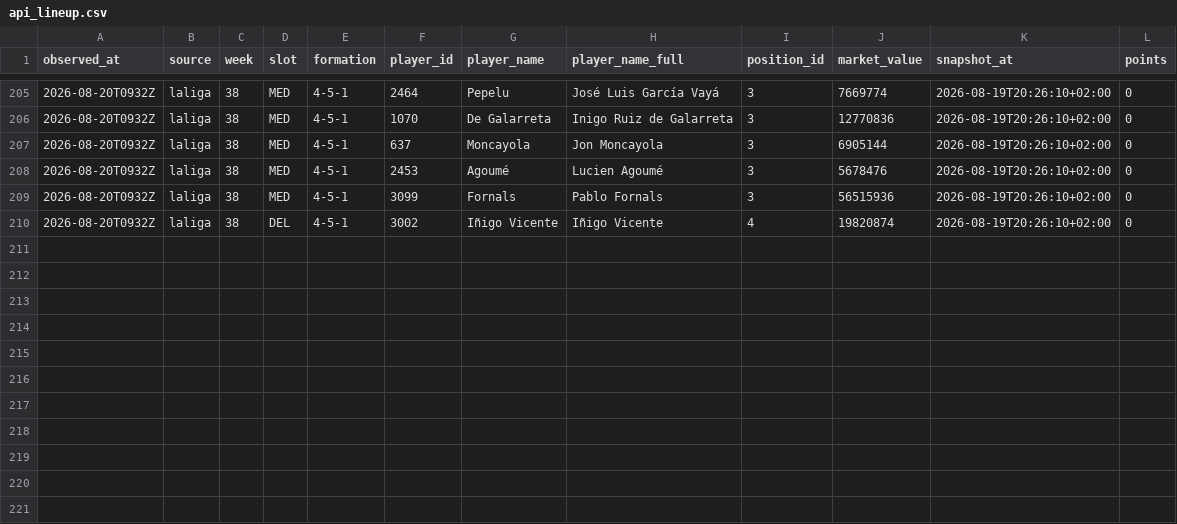
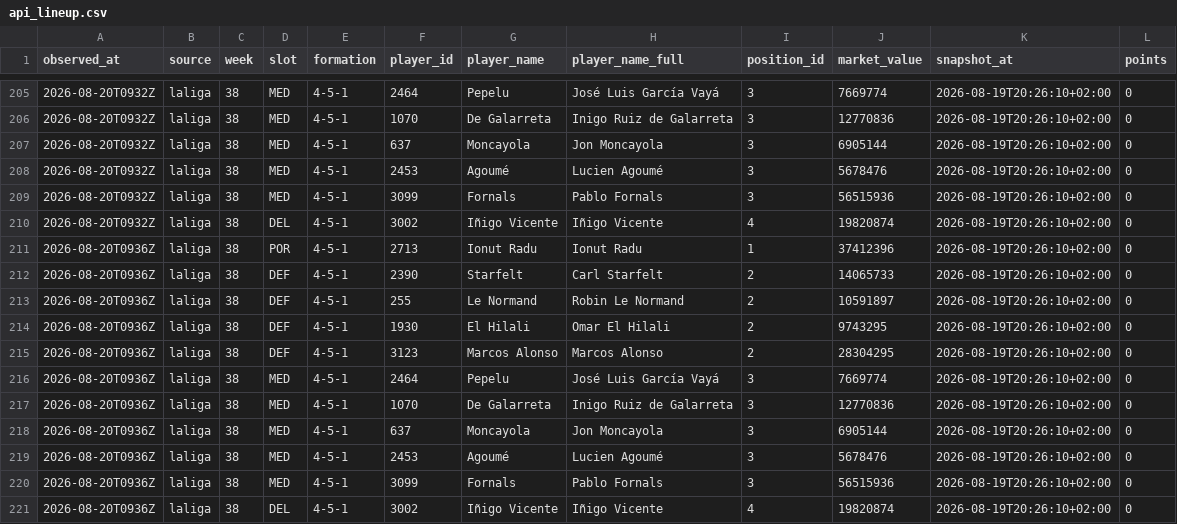
Before and after one commit to OrsM/liga_five_guys, a CSV file: data/tidy/api_lineup.csv, drawn as a sheet; only a part is shown, gaps mark what is left out.

```diff
--- a/data/tidy/api_lineup.csv
+++ b/data/tidy/api_lineup.csv
@@ -210 +210,12 @@ observed_at,source,week,slot,formation,player_id,player_name,player_name_full,po
 2026-08-20T0932Z,laliga,38,DEL,4-5-1,3002,Iñigo Vicente,Iñigo Vicente,4,19820874,2026-08-19T20:26:10+02:00,0
+2026-08-20T0936Z,laliga,38,POR,4-5-1,2713,Ionut Radu,Ionut Radu,1,37412396,2026-08-19T20:26:10+02:00,0
+2026-08-20T0936Z,laliga,38,DEF,4-5-1,2390,Starfelt,Carl Starfelt,2,14065733,2026-08-19T20:26:10+02:00,0
+2026-08-20T0936Z,laliga,38,DEF,4-5-1,255,Le Normand,Robin Le Normand,2,10591897,2026-08-19T20:26:10+02:00,0
+2026-08-20T0936Z,laliga,38,DEF,4-5-1,1930,El Hilali,Omar El Hilali,2,9743295,2026-08-19T20:26:10+02:00,0
+2026-08-20T0936Z,laliga,38,DEF,4-5-1,3123,Marcos Alonso,Marcos Alonso,2,28304295,2026-08-19T20:26:10+02:00,0
+2026-08-20T0936Z,laliga,38,MED,4-5-1,2464,Pepelu,José Luis García Vayá,3,7669774,2026-08-19T20:26:10+02:00,0
+2026-08-20T0936Z,laliga,38,MED,4-5-1,1070,De Galarreta,Inigo Ruiz de Galarreta,3,12770836,2026-08-19T20:26:10+02:00,0
+2026-08-20T0936Z,laliga,38,MED,4-5-1,637,Moncayola,Jon Moncayola,3,6905144,2026-08-19T20:26:10+02:00,0
+2026-08-20T0936Z,laliga,38,MED,4-5-1,2453,Agoumé,Lucien Agoumé,3,5678476,2026-08-19T20:26:10+02:00,0
+2026-08-20T0936Z,laliga,38,MED,4-5-1,3099,Fornals,Pablo Fornals,3,56515936,2026-08-19T20:26:10+02:00,0
+2026-08-20T0936Z,laliga,38,DEL,4-5-1,3002,Iñigo Vicente,Iñigo Vicente,4,19820874,2026-08-19T20:26:10+02:00,0
```
Also changed, not shown: data/decisions/slate_log.csv, data/decisions/squad_log.csv, 17 other files.
